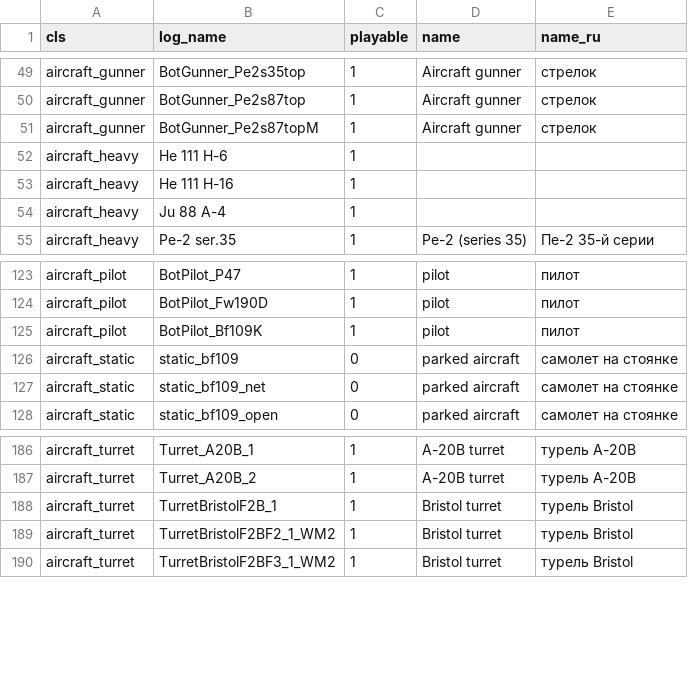
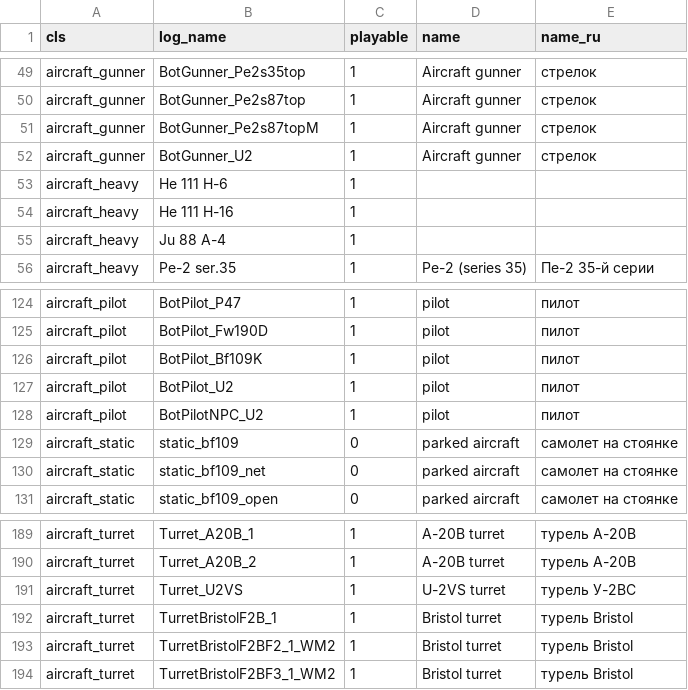
Before and after one commit to DenLarik/il2_stats, a CSV file: src/objects.csv, drawn as a sheet; only a part is shown, gaps mark what is left out.

Commit message:
update objects

```diff
--- a/src/objects.csv
+++ b/src/objects.csv
@@ -51,2 +51,3 @@ aircraft_gunner,BotGunner_Pe2s87top,1,Aircraft gunner,стрелок
 aircraft_gunner,BotGunner_Pe2s87topM,1,Aircraft gunner,стрелок
+aircraft_gunner,BotGunner_U2,1,Aircraft gunner,стрелок
 aircraft_heavy,He 111 H-6,1,,
@@ -125,2 +126,4 @@ aircraft_pilot,BotPilot_Fw190D,1,pilot,пилот
 aircraft_pilot,BotPilot_Bf109K,1,pilot,пилот
+aircraft_pilot,BotPilot_U2,1,pilot,пилот
+aircraft_pilot,BotPilotNPC_U2,1,pilot,пилот
 aircraft_static,static_bf109,0,parked aircraft,самолет на стоянке
@@ -187,2 +190,3 @@ aircraft_turret,Turret_A20B_1,1,A-20B turret,турель A-20B
 aircraft_turret,Turret_A20B_2,1,A-20B turret,турель A-20B
+aircraft_turret,Turret_U2VS,1,U-2VS turret,турель У-2ВС
 aircraft_turret,TurretBristolF2B_1,1,Bristol turret,турель Bristol
```
Also changed, not shown: 3 other files.
